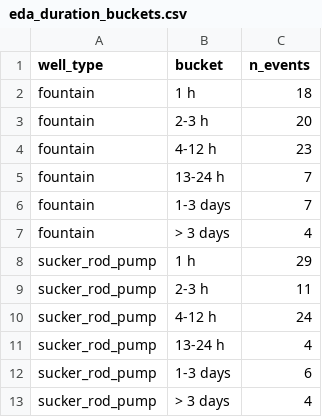
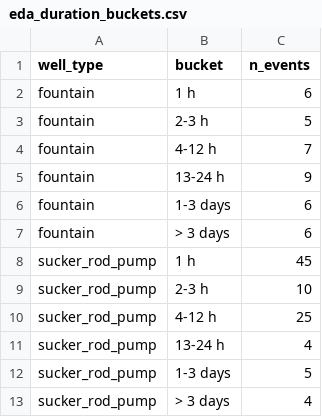
Before and after one commit to qzqbala/Shut-in-Event-Detection-in-NK-Oil-Well-Sensor-Data, a CSV file: outputs/tables/eda_duration_buckets.csv, drawn as a sheet.

```diff
--- a/outputs/tables/eda_duration_buckets.csv
+++ b/outputs/tables/eda_duration_buckets.csv
@@ -1,13 +1,13 @@
 well_type,bucket,n_events
-fountain,1 h,18
-fountain,2-3 h,20
-fountain,4-12 h,23
-fountain,13-24 h,7
-fountain,1-3 days,7
-fountain,> 3 days,4
-sucker_rod_pump,1 h,29
-sucker_rod_pump,2-3 h,11
-sucker_rod_pump,4-12 h,24
+fountain,1 h,6
+fountain,2-3 h,5
+fountain,4-12 h,7
+fountain,13-24 h,9
+fountain,1-3 days,6
+fountain,> 3 days,6
+sucker_rod_pump,1 h,45
+sucker_rod_pump,2-3 h,10
+sucker_rod_pump,4-12 h,25
 sucker_rod_pump,13-24 h,4
-sucker_rod_pump,1-3 days,6
+sucker_rod_pump,1-3 days,5
 sucker_rod_pump,> 3 days,4
```
Also changed, not shown: outputs/tables/eda_monthly_events.csv, outputs/tables/method_metrics_train.csv, 43 other files.
